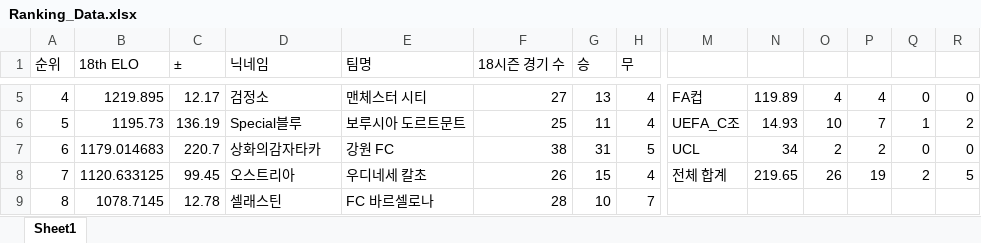
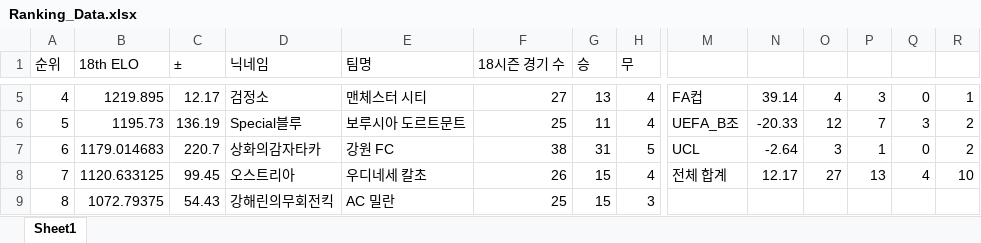
Before and after one commit to xldyxl/all-star-league, an Excel workbook: Ranking_Data.xlsx, sheet Sheet1, drawn as a sheet; only a part is shown, gaps mark what is left out; values as stored, in another font and other column widths than the file's, no borders; the diff covers the shown part only; the diff names each change by its address in the sheet, - before the commit and + after, or states it on an @@ line.

```diff
--- a/Ranking_Data.xlsx (sheet Sheet1)
+++ b/Ranking_Data.xlsx (sheet Sheet1)
-N5: 119.89
+N5: 39.14
-P5: 4
+P5: 3
-R5: 0
+R5: 1
-M6: UEFA_C조
+M6: UEFA_B조
-N6: 14.93
+N6: -20.33
-O6: 10
+O6: 12
-Q6: 1
+Q6: 3
-N7: 34
+N7: -2.64
-O7: 2
+O7: 3
-P7: 2
+P7: 1
-R7: 0
+R7: 2
-N8: 219.65
+N8: 12.17
-O8: 26
+O8: 27
-P8: 19
+P8: 13
-Q8: 2
+Q8: 4
-R8: 5
+R8: 10
-B9 (18th ELO): 1078.7145
+B9 (18th ELO): 1072.79375
-C9 (±): 12.78
+C9 (±): 54.43
-D9 (닉네임): 셀래스틴
+D9 (닉네임): 강해린의무회전킥
-E9 (팀명): FC 바르셀로나
+E9 (팀명): AC 밀란
-F9 (18시즌 경기 수): 28
+F9 (18시즌 경기 수): 25
-G9 (승): 10
+G9 (승): 15
-H9 (무): 7
+H9 (무): 3
```
Also changed, not shown: 86 edited cells elsewhere in this sheet, 7 other files.
